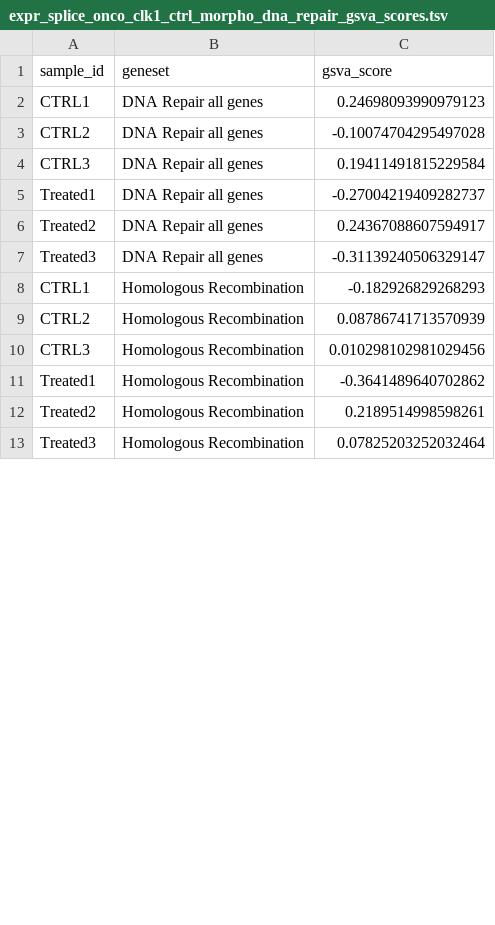
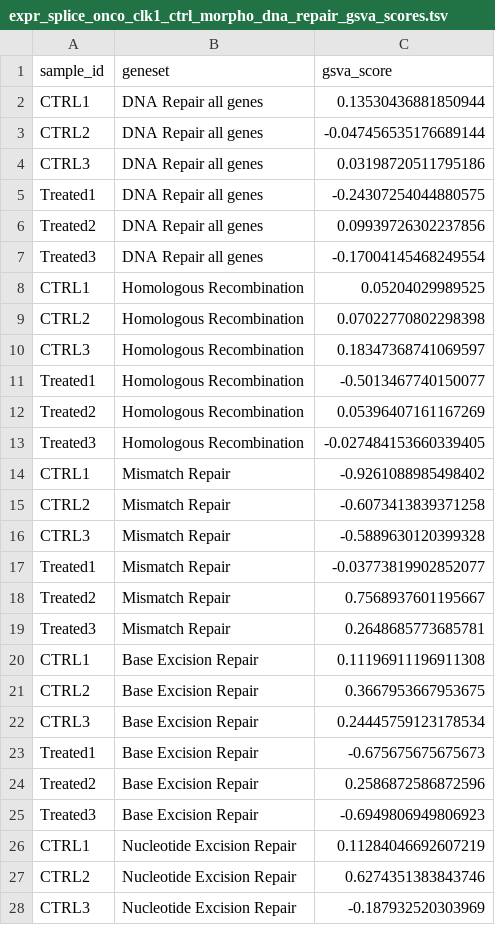
Before and after one commit to rokitalab/clk1-splicing, a TSV file: analyses/CLK1-splicing-impact-morpholino/results/expr_splice_onco_clk1_ctrl_morpho_dna_repair_gsva_scores.tsv, drawn as a sheet; only a part is shown; the diff covers the shown part only.

```diff
--- a/analyses/CLK1-splicing-impact-morpholino/results/expr_splice_onco_clk1_ctrl_morpho_dna_repair_gsva_scores.tsv
+++ b/analyses/CLK1-splicing-impact-morpholino/results/expr_splice_onco_clk1_ctrl_morpho_dna_repair_gsva_scores.tsv
@@ -1,13 +1,28 @@
 sample_id	geneset	gsva_score
-CTRL1	DNA Repair all genes	0.24698093990979123
-CTRL2	DNA Repair all genes	-0.10074704295497028
-CTRL3	DNA Repair all genes	0.19411491815229584
-Treated1	DNA Repair all genes	-0.27004219409282737
-Treated2	DNA Repair all genes	0.24367088607594917
-Treated3	DNA Repair all genes	-0.31139240506329147
-CTRL1	Homologous Recombination	-0.182926829268293
-CTRL2	Homologous Recombination	0.08786741713570939
-CTRL3	Homologous Recombination	0.010298102981029456
-Treated1	Homologous Recombination	-0.3641489640702862
-Treated2	Homologous Recombination	0.2189514998598261
-Treated3	Homologous Recombination	0.07825203252032464
+CTRL1	DNA Repair all genes	0.13530436881850944
+CTRL2	DNA Repair all genes	-0.047456535176689144
+CTRL3	DNA Repair all genes	0.03198720511795186
+Treated1	DNA Repair all genes	-0.24307254044880575
+Treated2	DNA Repair all genes	0.09939726302237856
+Treated3	DNA Repair all genes	-0.17004145468249554
+CTRL1	Homologous Recombination	0.05204029989525
+CTRL2	Homologous Recombination	0.07022770802298398
+CTRL3	Homologous Recombination	0.18347368741069597
+Treated1	Homologous Recombination	-0.5013467740150077
+Treated2	Homologous Recombination	0.05396407161167269
+Treated3	Homologous Recombination	-0.027484153660339405
+CTRL1	Mismatch Repair	-0.9261088985498402
+CTRL2	Mismatch Repair	-0.6073413839371258
+CTRL3	Mismatch Repair	-0.5889630120399328
+Treated1	Mismatch Repair	-0.03773819902852077
+Treated2	Mismatch Repair	0.7568937601195667
+Treated3	Mismatch Repair	0.2648685773685781
+CTRL1	Base Excision Repair	0.11196911196911308
+CTRL2	Base Excision Repair	0.3667953667953675
+CTRL3	Base Excision Repair	0.24445759123178534
+Treated1	Base Excision Repair	-0.675675675675673
+Treated2	Base Excision Repair	0.2586872586872596
+Treated3	Base Excision Repair	-0.6949806949806923
+CTRL1	Nucleotide Excision Repair	0.11284046692607219
+CTRL2	Nucleotide Excision Repair	0.6274351383843746
+CTRL3	Nucleotide Excision Repair	-0.187932520303969
```
Also changed, not shown: 3 added rows and 6 edited cells elsewhere in this file, analyses/CLK1-splicing-impact-morpholino/results/differential_splice_by_goi_category.tsv, analyses/CLK1-splicing-impact-morpholino/results/expr_splice_onco_clk1_ctrl_morpho_hallmark_gsva_scores.tsv, 40 other files.
